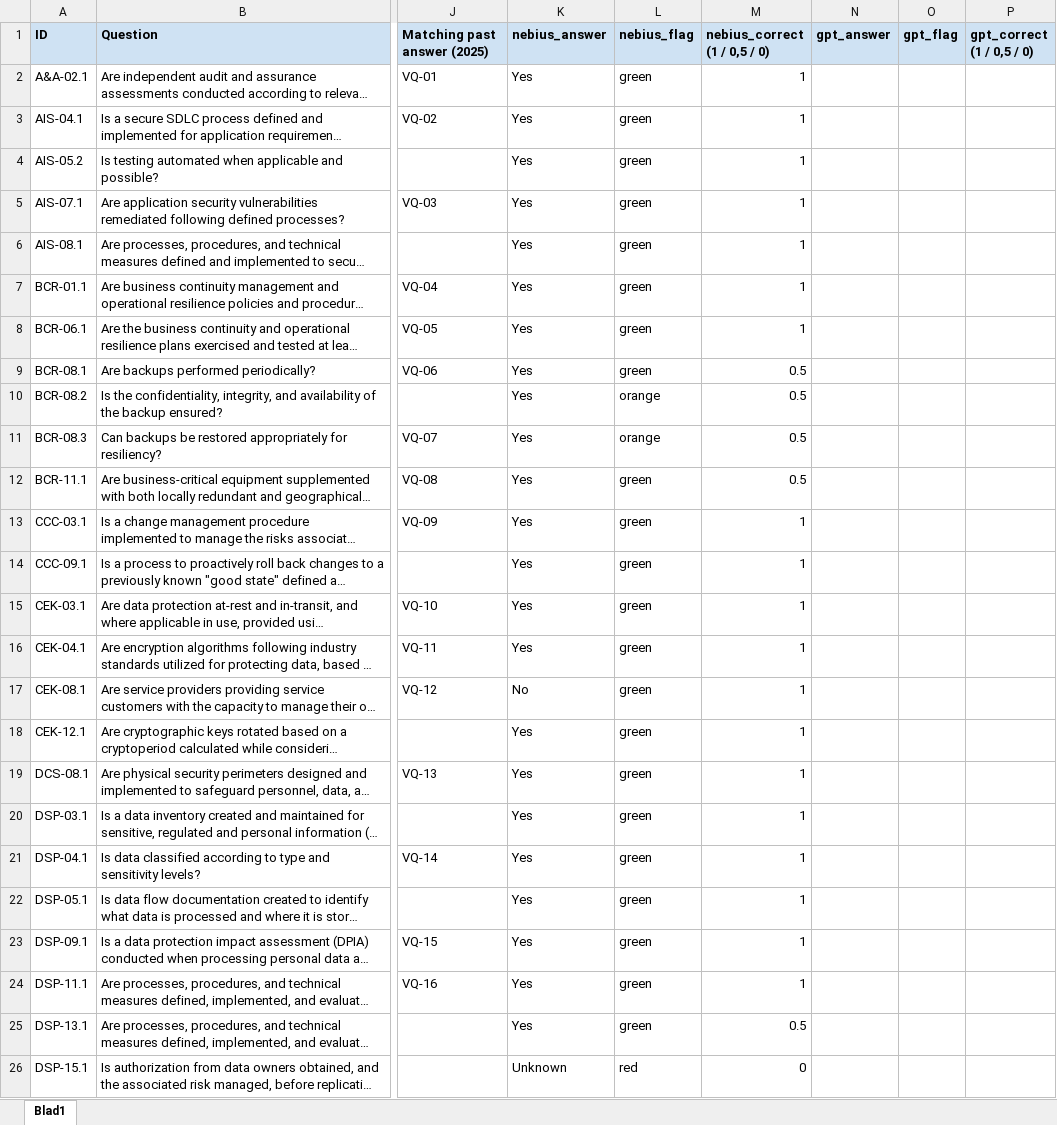
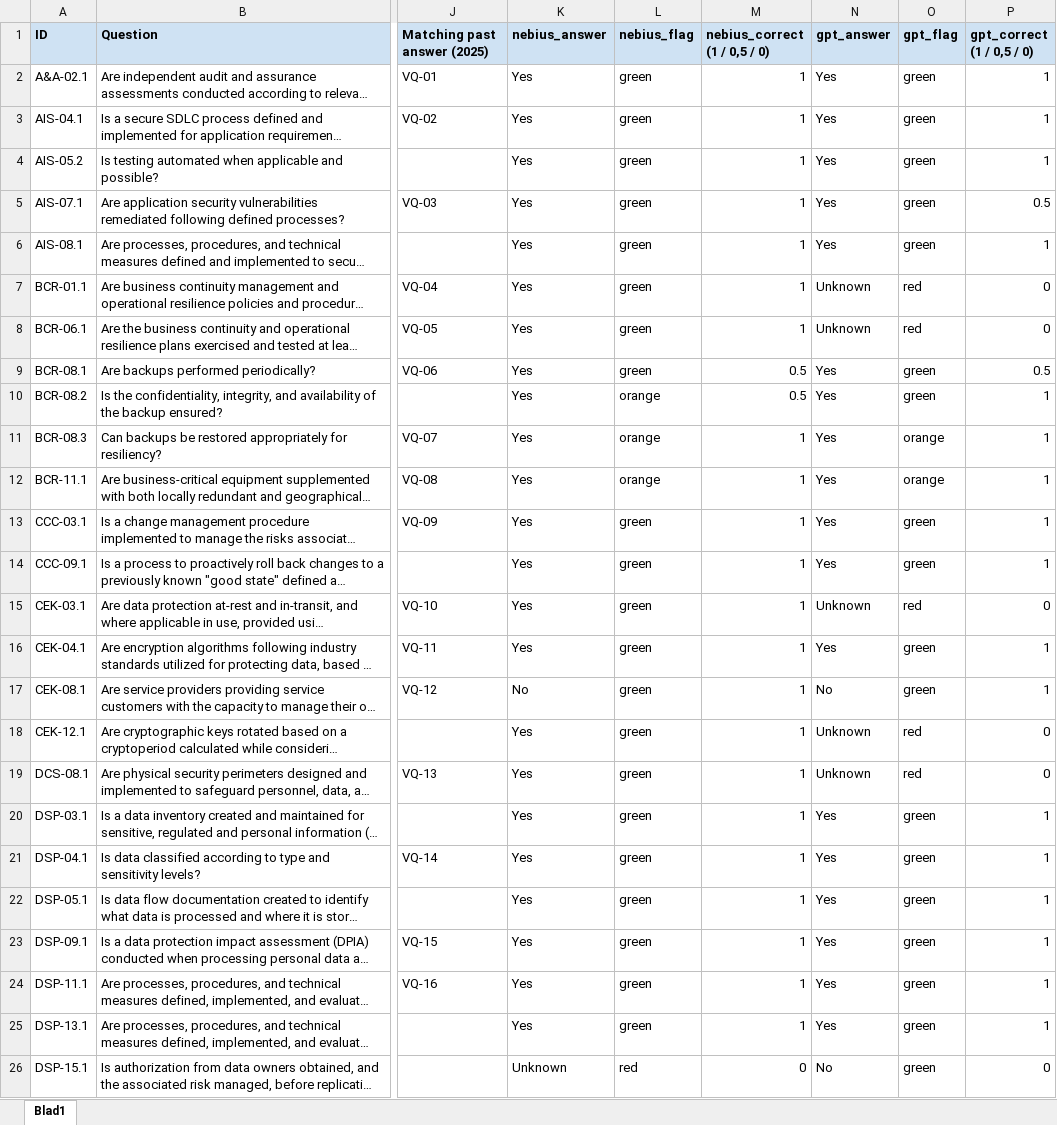
Before and after one commit to AkramChakrouni/hackathon, an Excel workbook: benchmark/answer_key_filled.xlsx, sheet Blad1, drawn as a sheet; only a part is shown, gaps mark what is left out; long unchanged cells end in …; values as stored, in another font and other column widths than the file's, no borders; conditional formats not drawn; the diff covers the shown part only; the diff names each change by its address in the sheet, - before the commit and + after, or states it on an @@ line.

Commit message:
Measured closed-model baseline (OpenAI gpt-6-sol) in benchmark, docs, deck

```diff
--- a/benchmark/answer_key_filled.xlsx (sheet Blad1)
+++ b/benchmark/answer_key_filled.xlsx (sheet Blad1)
-N2:N6 (gpt_answer): (empty)
+N2:N6 (gpt_answer): Yes
-O2:O6 (gpt_flag): (empty)
+O2:O6 (gpt_flag): green
-P2:P4 (gpt_correct (1 / 0,5 / 0)): (empty)
+P2:P4 (gpt_correct (1 / 0,5 / 0)): 1
-P5 (gpt_correct (1 / 0,5 / 0)): (empty)
+P5 (gpt_correct (1 / 0,5 / 0)): 0.5
-P6 (gpt_correct (1 / 0,5 / 0)): (empty)
+P6 (gpt_correct (1 / 0,5 / 0)): 1
-N7:N8 (gpt_answer): (empty)
+N7:N8 (gpt_answer): Unknown
-O7:O8 (gpt_flag): (empty)
+O7:O8 (gpt_flag): red
-P7:P8 (gpt_correct (1 / 0,5 / 0)): (empty)
+P7:P8 (gpt_correct (1 / 0,5 / 0)): 0
-N9:N14 (gpt_answer): (empty)
+N9:N14 (gpt_answer): Yes
-O9:O10 (gpt_flag): (empty)
+O9:O10 (gpt_flag): green
-P9 (gpt_correct (1 / 0,5 / 0)): (empty)
+P9 (gpt_correct (1 / 0,5 / 0)): 0.5
-P10:P14 (gpt_correct (1 / 0,5 / 0)): (empty)
+P10:P14 (gpt_correct (1 / 0,5 / 0)): 1
-M11:M12 (nebius_correct (1 / 0,5 / 0)): 0.5
+M11:M12 (nebius_correct (1 / 0,5 / 0)): 1
-O11:O12 (gpt_flag): (empty)
+O11:O12 (gpt_flag): orange
-L12 (nebius_flag): green
+L12 (nebius_flag): orange
-O13:O14 (gpt_flag): (empty)
+O13:O14 (gpt_flag): green
-N15 (gpt_answer): (empty)
+N15 (gpt_answer): Unknown
-O15 (gpt_flag): (empty)
+O15 (gpt_flag): red
-P15 (gpt_correct (1 / 0,5 / 0)): (empty)
+P15 (gpt_correct (1 / 0,5 / 0)): 0
-N16 (gpt_answer): (empty)
+N16 (gpt_answer): Yes
-O16:O17 (gpt_flag): (empty)
+O16:O17 (gpt_flag): green
-P16:P17 (gpt_correct (1 / 0,5 / 0)): (empty)
+P16:P17 (gpt_correct (1 / 0,5 / 0)): 1
-N17 (gpt_answer): (empty)
+N17 (gpt_answer): No
-N18:N19 (gpt_answer): (empty)
+N18:N19 (gpt_answer): Unknown
-O18:O19 (gpt_flag): (empty)
+O18:O19 (gpt_flag): red
-P18:P19 (gpt_correct (1 / 0,5 / 0)): (empty)
+P18:P19 (gpt_correct (1 / 0,5 / 0)): 0
-N20:N25 (gpt_answer): (empty)
+N20:N25 (gpt_answer): Yes
-O20:O26 (gpt_flag): (empty)
+O20:O26 (gpt_flag): green
-P20:P25 (gpt_correct (1 / 0,5 / 0)): (empty)
+P20:P25 (gpt_correct (1 / 0,5 / 0)): 1
-M25 (nebius_correct (1 / 0,5 / 0)): 0.5
+M25 (nebius_correct (1 / 0,5 / 0)): 1
-N26 (gpt_answer): (empty)
+N26 (gpt_answer): No
-P26 (gpt_correct (1 / 0,5 / 0)): (empty)
+P26 (gpt_correct (1 / 0,5 / 0)): 0
```
Also changed, not shown: 79 edited cells elsewhere in this sheet, 13 other files.
